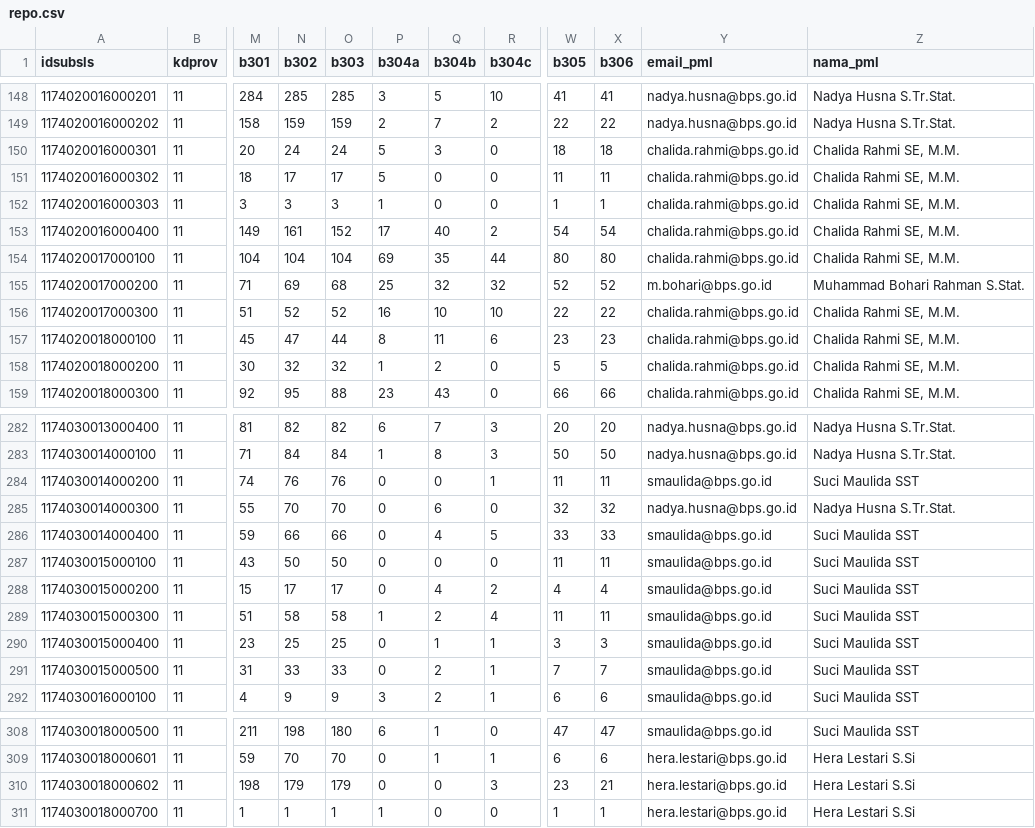
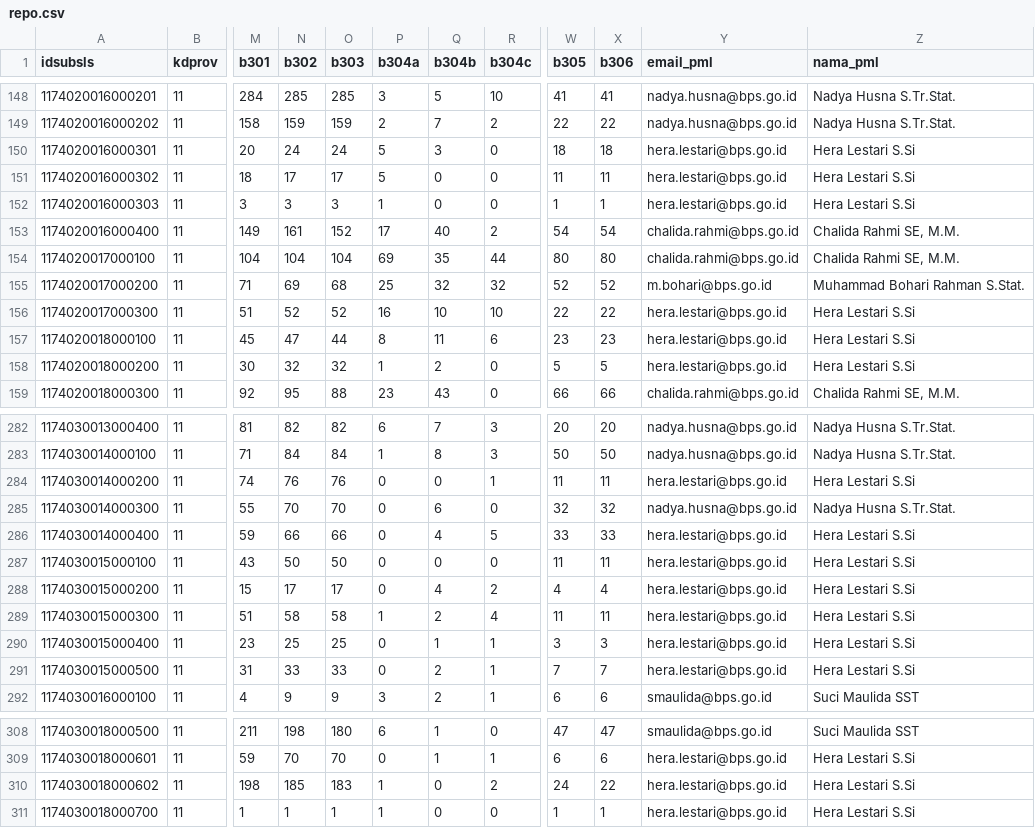
Before and after one commit to fachnzl/wilkerstat-repo, a CSV file: data/repo.csv, drawn as a sheet; only a part is shown, gaps mark what is left out; the diff covers the shown part only; the diff names each change by its address in the sheet, - before the commit and + after, or states it on an @@ line.

Commit message:
update data

```diff
--- a/data/repo.csv
+++ b/data/repo.csv
-Y150:Y152 (email_pml): chalida.rahmi@bps.go.id
+Y150:Y152 (email_pml): hera.lestari@bps.go.id
-Z150:Z152 (nama_pml): Chalida Rahmi SE, M.M.
+Z150:Z152 (nama_pml): Hera Lestari S.Si
-Y156:Y158 (email_pml): chalida.rahmi@bps.go.id
+Y156:Y158 (email_pml): hera.lestari@bps.go.id
-Z156:Z158 (nama_pml): Chalida Rahmi SE, M.M.
+Z156:Z158 (nama_pml): Hera Lestari S.Si
-Y284 (email_pml): smaulida@bps.go.id
+Y284 (email_pml): hera.lestari@bps.go.id
-Z284 (nama_pml): Suci Maulida SST
+Z284 (nama_pml): Hera Lestari S.Si
-Y286:Y291 (email_pml): smaulida@bps.go.id
+Y286:Y291 (email_pml): hera.lestari@bps.go.id
-Z286:Z291 (nama_pml): Suci Maulida SST
+Z286:Z291 (nama_pml): Hera Lestari S.Si
-N310 (b302): 179
+N310 (b302): 185
-O310 (b303): 179
+O310 (b303): 183
-P310 (b304a): 0
+P310 (b304a): 1
-R310 (b304c): 3
+R310 (b304c): 2
-W310 (b305): 23
+W310 (b305): 24
-X310 (b306): 21
+X310 (b306): 22
```
Also changed, not shown: 29 edited cells elsewhere in this file, 2 other files.
